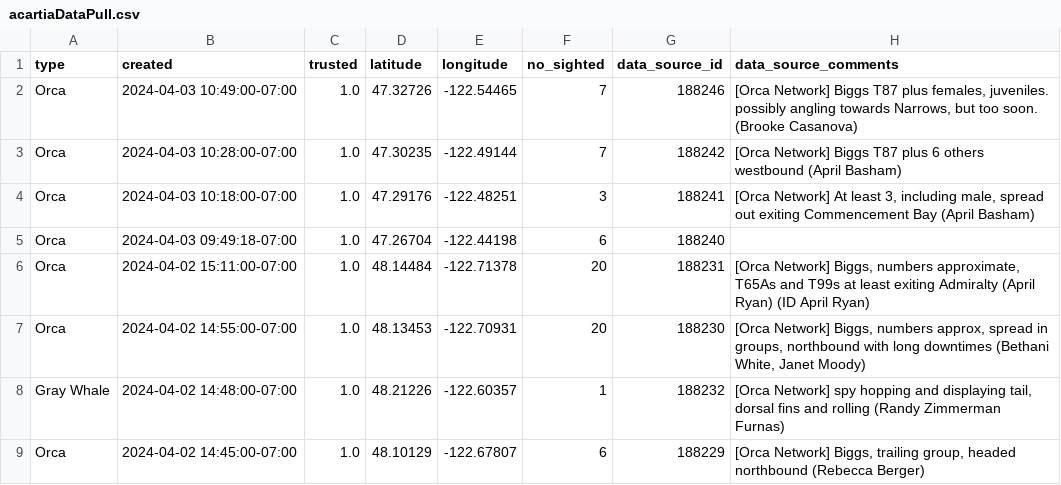
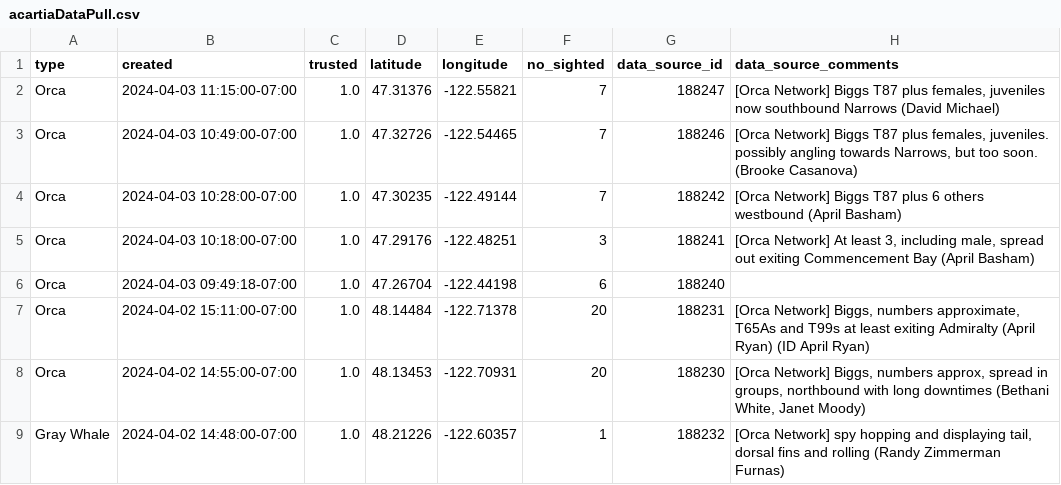
Before and after one commit to puzzledcherry/cetacean360, a CSV file: data/acartiaDataPull.csv, drawn as a sheet; only a part is shown; the shorter side is filled out with more unchanged rows; the diff names each change by its address in the sheet, - before the commit and + after, or states it on an @@ line.

Commit message:
new data pull

```diff
--- a/data/acartiaDataPull.csv
+++ b/data/acartiaDataPull.csv
+row 2: Orca | 2024-04-03 11:15:00-07:00 | 1.0 | 47.31376 | -122.55821 | 7 | 188247 | [Orca Network] Biggs T87 plus females, juveniles now southbound Narrows (David Michael)
```
Also changed, not shown: data/connectedSightings.csv.
